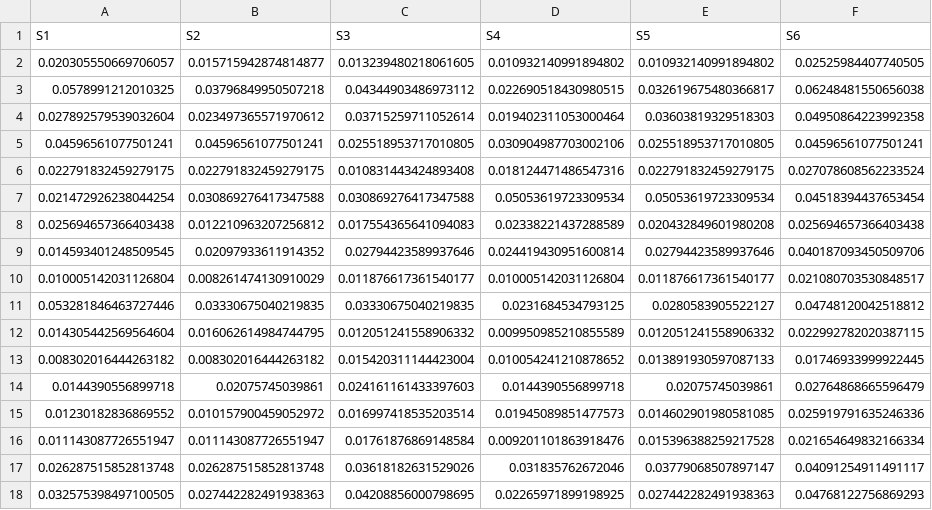
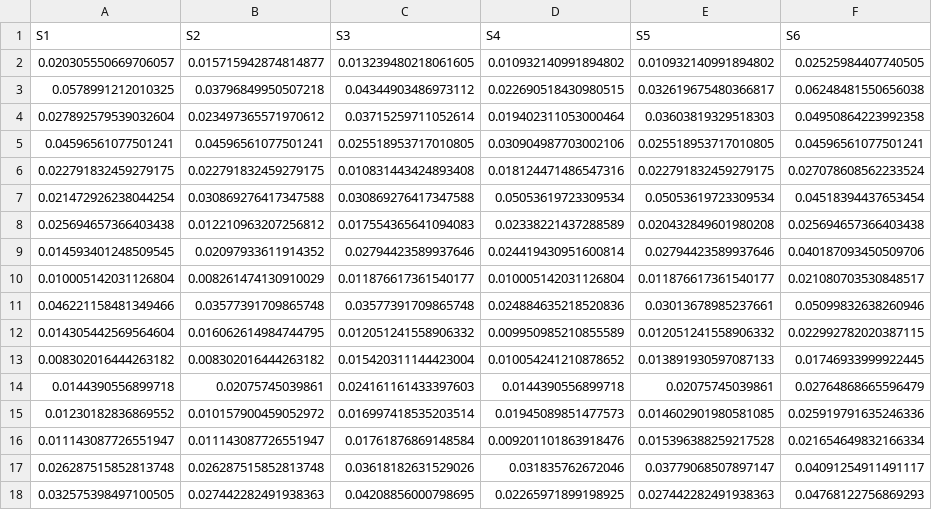
Before and after one commit to lcmd65/_modeling-fuzzy-anp-topsis, a CSV file: output/fnis.csv, drawn as a sheet; removed rows and columns are numbered as before the commit, all else as after; the diff names each change by its address in the sheet, - before the commit and + after, or states it on an @@ line.

```diff
--- a/output/fnis.csv
+++ b/output/fnis.csv
-row 11: 0.053281846463727446 | 0.03330675040219835 | 0.03330675040219835 | 0.0231684534793125 | 0.0280583905522127 | 0.04748120042518812
+row 11: 0.046221158481349466 | 0.03577391709865748 | 0.03577391709865748 | 0.024884635218520836 | 0.03013678985237661 | 0.05099832638260946
```
Also changed, not shown: output/S-.csv, output/df_standard.csv, 7 other files.
